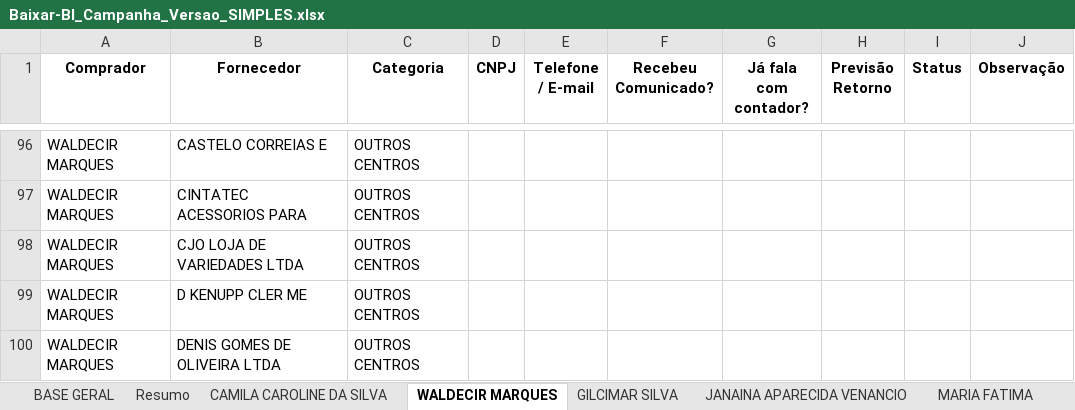
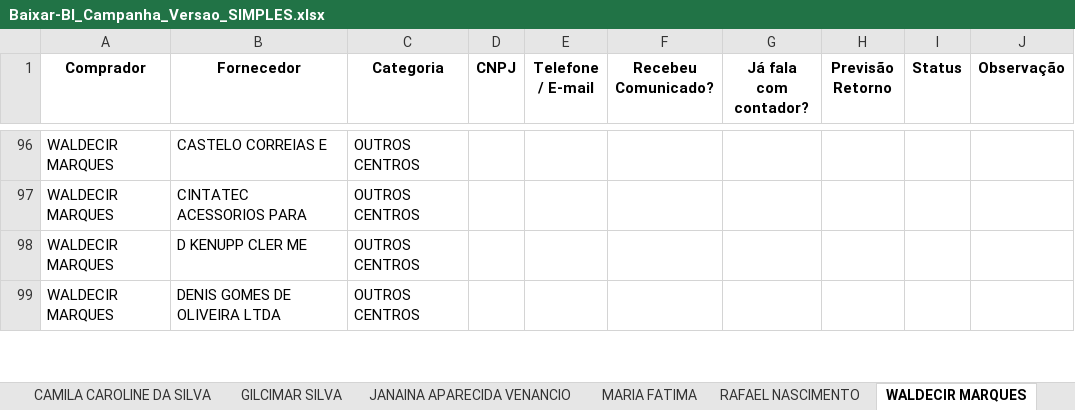
Before and after one commit to michellests36-creator/PROJETO-REFORMA, an Excel workbook: Baixar-BI_Campanha_Versao_SIMPLES.xlsx, sheet WALDECIR MARQUES, drawn as a sheet; only a part is shown, gaps mark what is left out; values as stored, in another font and other column widths than the file's, no borders; the diff names each change by its address in the sheet, - before the commit and + after, or states it on an @@ line.

```diff
--- a/Baixar-BI_Campanha_Versao_SIMPLES.xlsx (sheet WALDECIR MARQUES)
+++ b/Baixar-BI_Campanha_Versao_SIMPLES.xlsx (sheet WALDECIR MARQUES)
@@ sheet tab order changed: CAMILA CAROLINE DA SILVA | GILCIMAR SILVA | JANAINA APARECIDA VENANCIO | MARIA FATIMA | RAFAEL NASCIMENTO | WALDECIR MARQUES @@
-row 98: WALDECIR MARQUES | CJO LOJA DE VARIEDADES LTDA | OUTROS CENTROS
```
Also changed, not shown: sheet BASE GERAL, sheet RAFAEL NASCIMENTO, sheet Resumo, sheet JANAINA APARECIDA VENANCIO, sheet CAMILA CAROLINE DA SILVA, sheet GILCIMAR SILVA, 1 more sheet.
